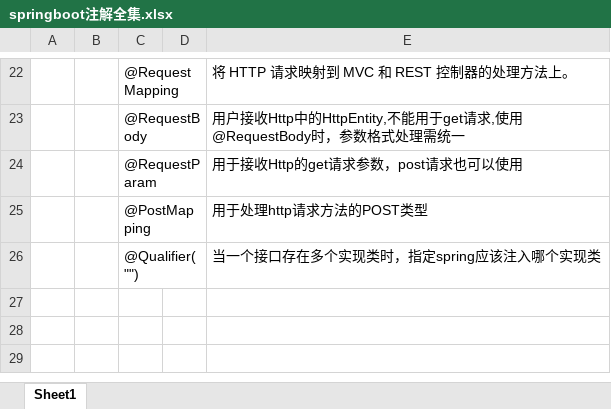
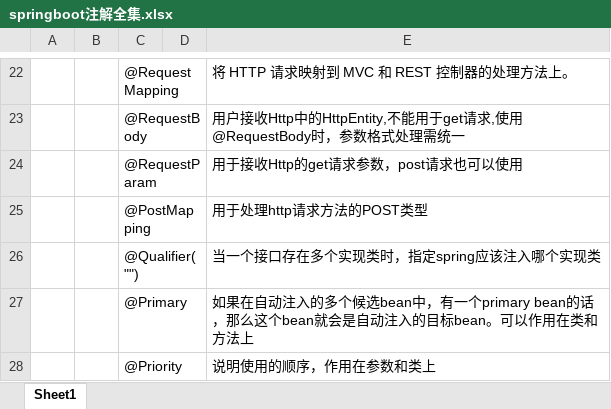
Before and after one commit to shangpengyang/technical-information, an Excel workbook: springboot/springboot注解全集.xlsx, sheet Sheet1, drawn as a sheet; only a part is shown, gaps mark what is left out; values as stored, in another font and other column widths than the file's, no borders; the diff names each change by its address in the sheet, - before the commit and + after, or states it on an @@ line.

```diff
--- a/springboot/springboot注解全集.xlsx (sheet Sheet1)
+++ b/springboot/springboot注解全集.xlsx (sheet Sheet1)
+row 27:  |  | @Primary |  | 如果在自动注入的多个候选bean中，有一个primary bean的话，那么这个bean就会是自动注入的目标bean。可以作用在类和方法上
+row 28:  |  | @Priority |  | 说明使用的顺序，作用在参数和类上
```
Also changed, not shown: java/javaNote.xlsx, springboot/springnote.xlsx.
